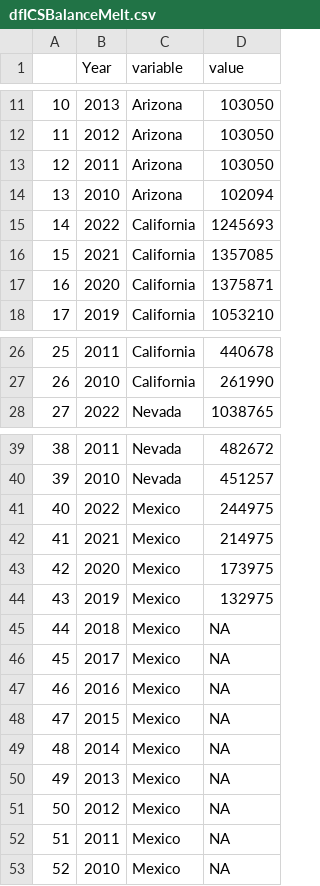
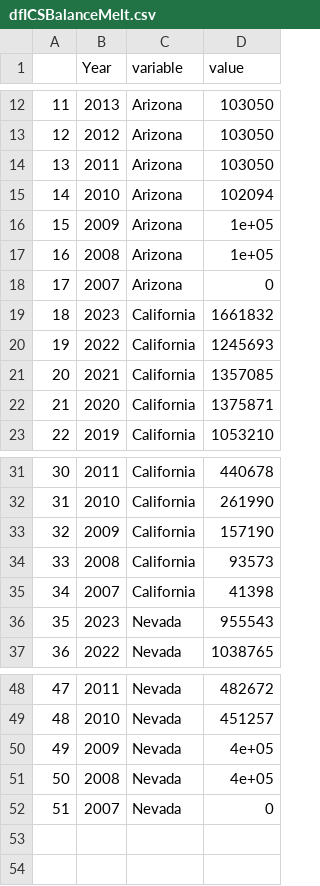
Before and after one commit to dzeke/ColoradoRiverCollaborate, a CSV file: LakeMeadInflow/dfICSBalanceMelt.csv, drawn as a sheet; only a part is shown, gaps mark what is left out; removed rows and columns are numbered as before the commit, all else as after; the diff covers the shown part only; the diff names each change by its address in the sheet, - before the commit and + after, or states it on an @@ line.

```diff
--- a/LakeMeadInflow/dfICSBalanceMelt.csv
+++ b/LakeMeadInflow/dfICSBalanceMelt.csv
@@ column A renumbered between rows 3 and 49 @@
+row 16: 15 | 2009 | Arizona | 1e+05
+row 17: 16 | 2008 | Arizona | 1e+05
+row 18: 17 | 2007 | Arizona | 0
+row 19: 18 | 2023 | California | 1661832
+row 33: 32 | 2009 | California | 157190
+row 34: 33 | 2008 | California | 93573
+row 35: 34 | 2007 | California | 41398
+row 36: 35 | 2023 | Nevada | 955543
-row 41: 40 | 2022 | Mexico | 244975
-row 42: 41 | 2021 | Mexico | 214975
-row 43: 42 | 2020 | Mexico | 173975
-row 44: 43 | 2019 | Mexico | 132975
-row 45: 44 | 2018 | Mexico | NA
-row 46: 45 | 2017 | Mexico | NA
-row 47: 46 | 2016 | Mexico | NA
-row 48: 47 | 2015 | Mexico | NA
-row 49: 48 | 2014 | Mexico | NA
-row 50: 49 | 2013 | Mexico | NA
-row 51: 50 | 2012 | Mexico | NA
-row 52: 51 | 2011 | Mexico | NA
-row 53: 52 | 2010 | Mexico | NA
+row 50: 49 | 2009 | Nevada | 4e+05
+row 51: 50 | 2008 | Nevada | 4e+05
+row 52: 51 | 2007 | Nevada | 0
```
Also changed, not shown: 1 added row elsewhere in this file, ICS/dfICSBalanceMelt.csv, LakeMeadInflow/dfICSDeposit.csv, 7 other files.
